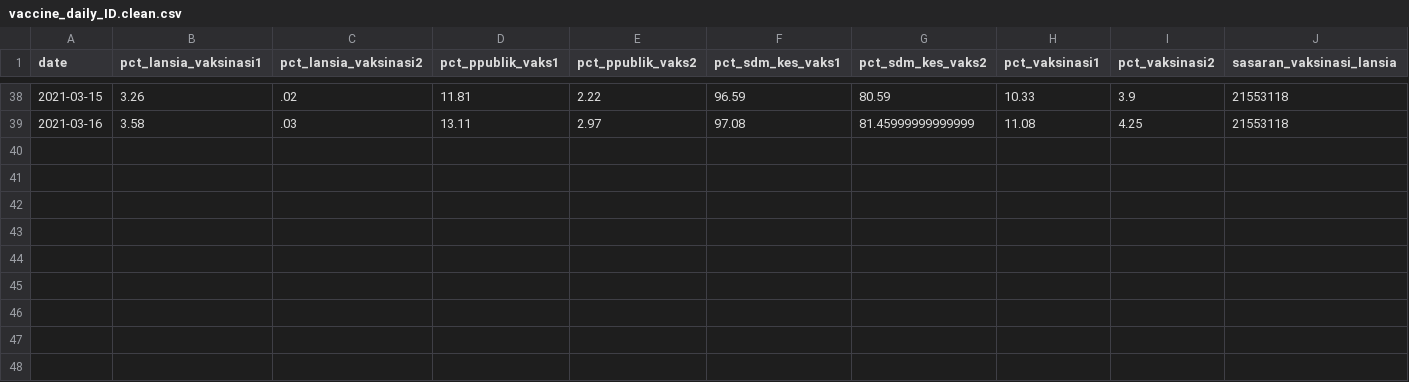
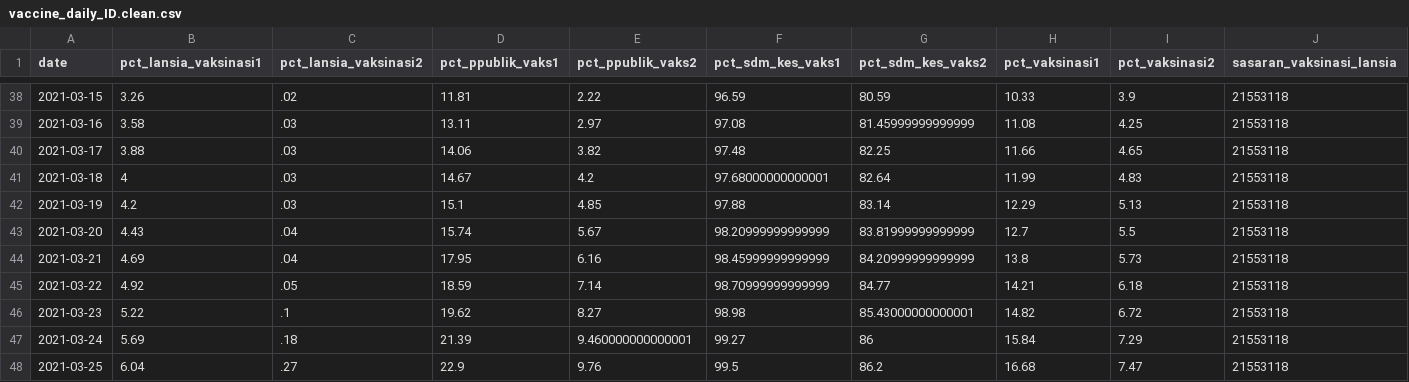
Before and after one commit to akirawisnu/COVID-District-ID, a CSV file: vaccine_data/vaccine_daily_ID.clean.csv, drawn as a sheet; only a part is shown, gaps mark what is left out; rows hold the shown columns only; the diff names each change by its address in the sheet, - before the commit and + after, or states it on an @@ line.

```diff
--- a/vaccine_data/vaccine_daily_ID.clean.csv
+++ b/vaccine_data/vaccine_daily_ID.clean.csv
+row 40: 2021-03-17 | 3.88 | .03 | 14.06 | 3.82 | 97.48 | 82.25 | 11.66 | 4.65 | 21553118
+row 41: 2021-03-18 | 4 | .03 | 14.67 | 4.2 | 97.68000000000001 | 82.64 | 11.99 | 4.83 | 21553118
+row 42: 2021-03-19 | 4.2 | .03 | 15.1 | 4.85 | 97.88 | 83.14 | 12.29 | 5.13 | 21553118
+row 43: 2021-03-20 | 4.43 | .04 | 15.74 | 5.67 | 98.20999999999999 | 83.81999999999999 | 12.7 | 5.5 | 21553118
+row 44: 2021-03-21 | 4.69 | .04 | 17.95 | 6.16 | 98.45999999999999 | 84.20999999999999 | 13.8 | 5.73 | 21553118
+row 45: 2021-03-22 | 4.92 | .05 | 18.59 | 7.14 | 98.70999999999999 | 84.77 | 14.21 | 6.18 | 21553118
+row 46: 2021-03-23 | 5.22 | .1 | 19.62 | 8.27 | 98.98 | 85.43000000000001 | 14.82 | 6.72 | 21553118
+row 47: 2021-03-24 | 5.69 | .18 | 21.39 | 9.460000000000001 | 99.27 | 86 | 15.84 | 7.29 | 21553118
+row 48: 2021-03-25 | 6.04 | .27 | 22.9 | 9.76 | 99.5 | 86.2 | 16.68 | 7.47 | 21553118
```
Also changed, not shown: 3 other files.
